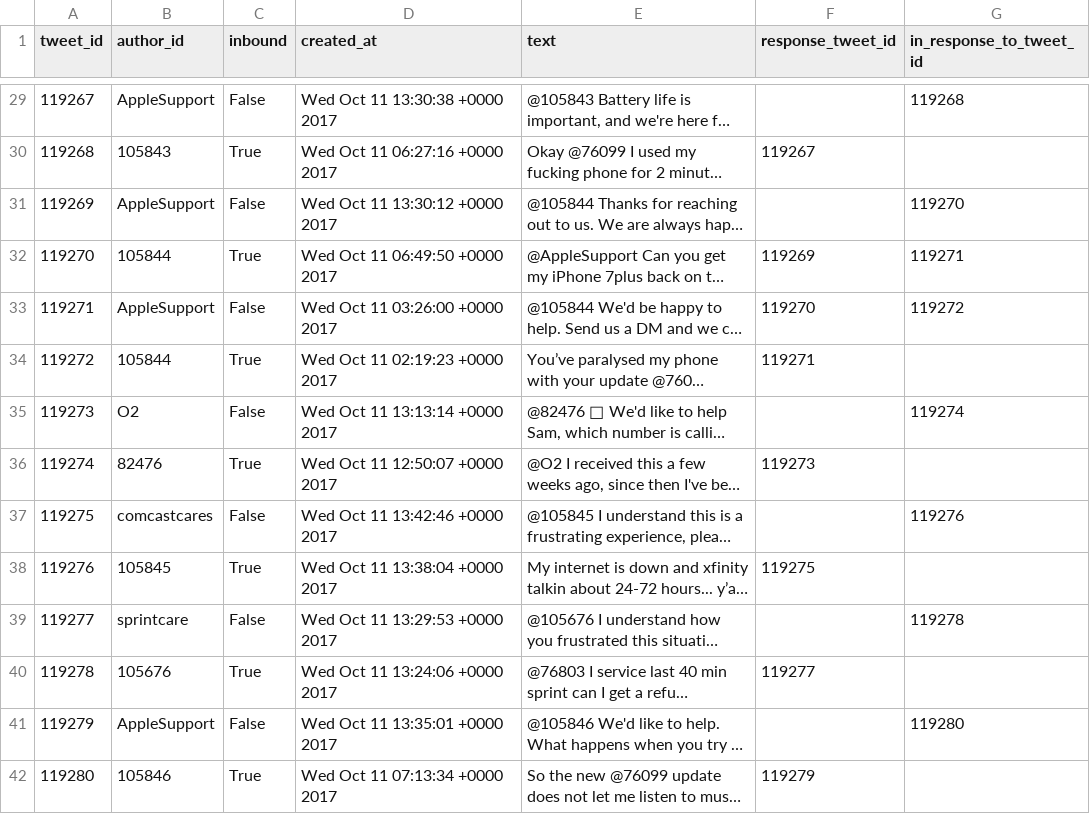
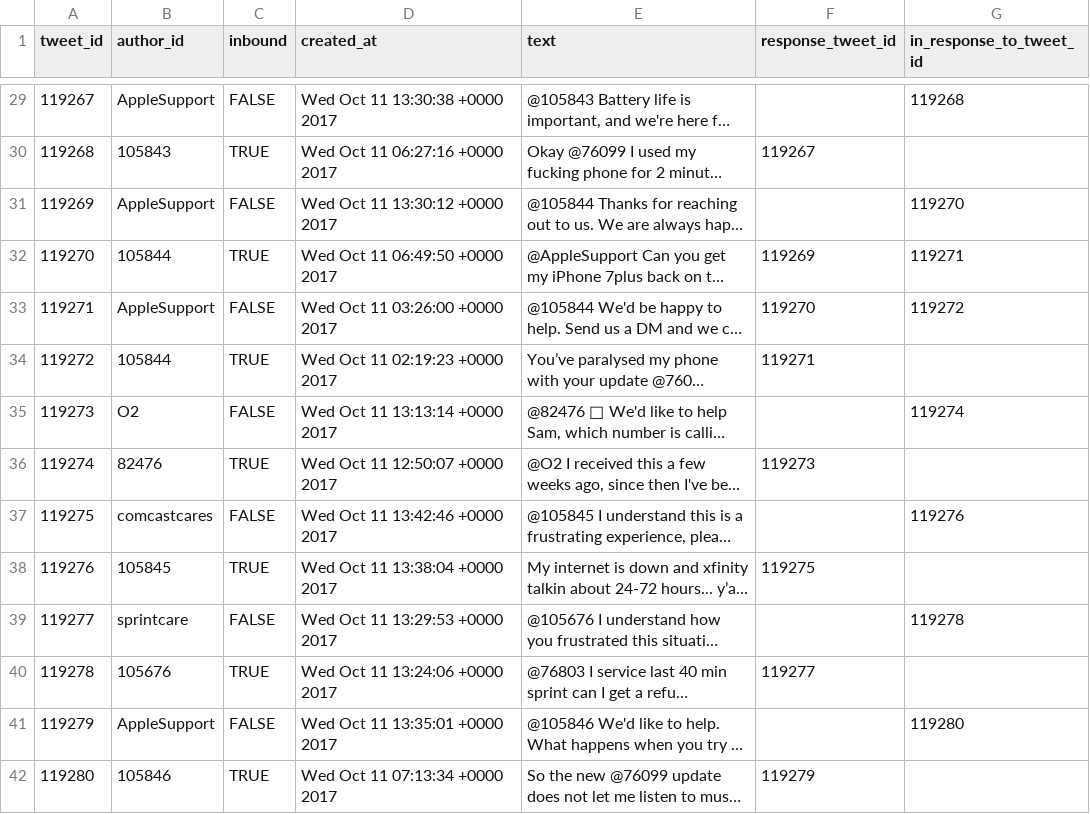
Before and after one commit to 1pondpy/Customer-Support-Ticket-Triage, a CSV file: data/sample.csv, drawn as a sheet; only a part is shown, gaps mark what is left out; long unchanged cells end in …; the diff covers the shown part only; the diff names each change by its address in the sheet, - before the commit and + after, or states it on an @@ line.

```diff
--- a/data/sample.csv
+++ b/data/sample.csv
-C29 (inbound): False
+C29 (inbound): FALSE
-C30 (inbound): True
+C30 (inbound): TRUE
-C31 (inbound): False
+C31 (inbound): FALSE
-C32 (inbound): True
+C32 (inbound): TRUE
-C33 (inbound): False
+C33 (inbound): FALSE
-C34 (inbound): True
+C34 (inbound): TRUE
-C35 (inbound): False
+C35 (inbound): FALSE
-C36 (inbound): True
+C36 (inbound): TRUE
-C37 (inbound): False
+C37 (inbound): FALSE
-C38 (inbound): True
+C38 (inbound): TRUE
-C39 (inbound): False
+C39 (inbound): FALSE
-C40 (inbound): True
+C40 (inbound): TRUE
-C41 (inbound): False
+C41 (inbound): FALSE
-C42 (inbound): True
+C42 (inbound): TRUE
```
Also changed, not shown: 86 edited cells elsewhere in this file, 6 other files.
